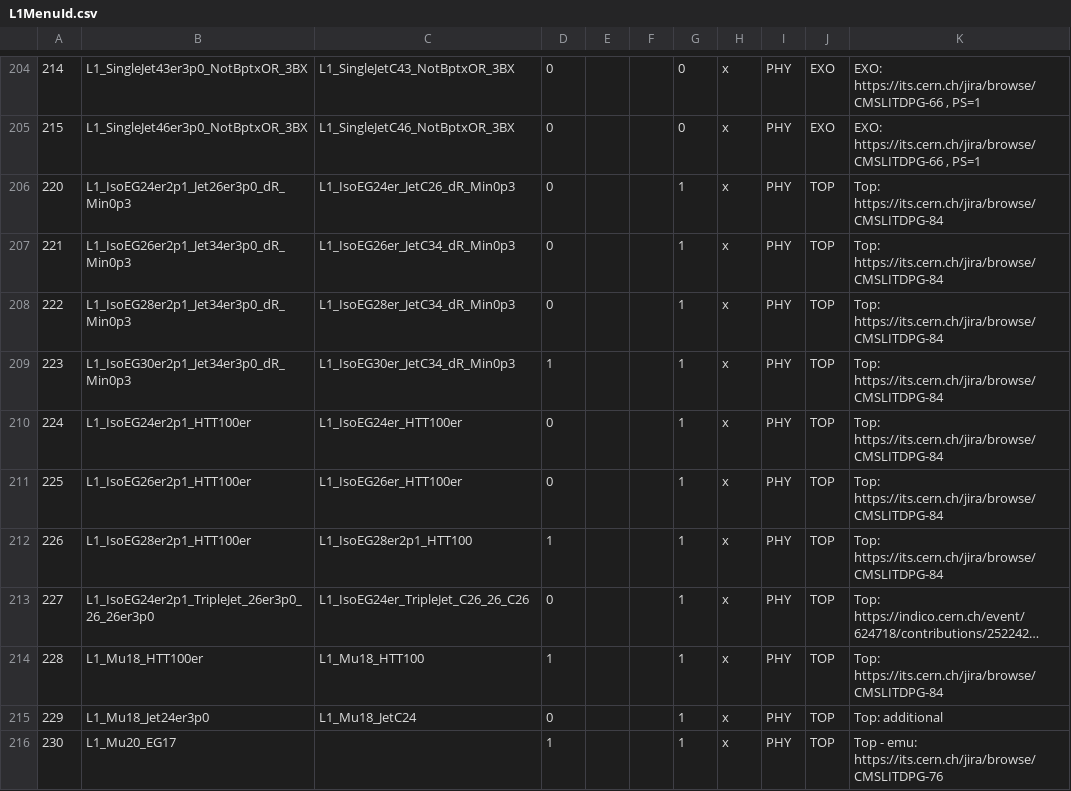
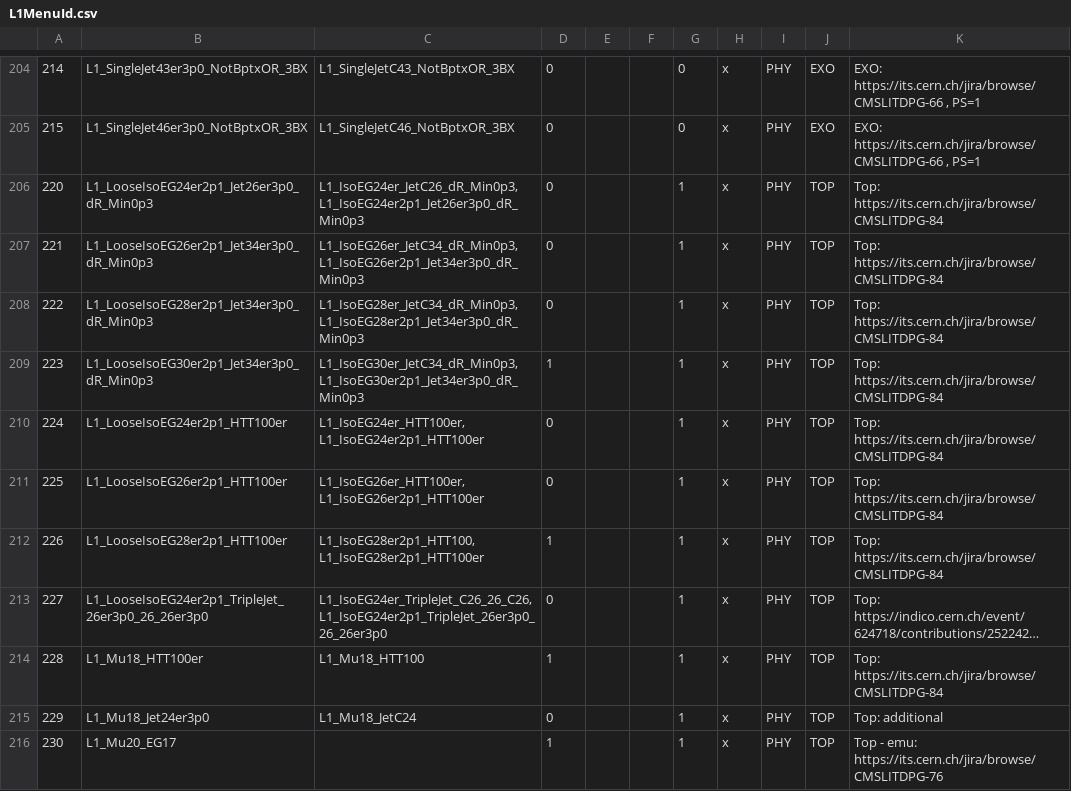
Before and after one commit to cms-l1-dpg/2017-pp-menu-dev, a CSV file: Apr12/L1MenuId.csv, drawn as a sheet; only a part is shown, gaps mark what is left out; long unchanged cells end in …; the diff covers the shown part only; the diff names each change by its address in the sheet, - before the commit and + after, or states it on an @@ line.

Commit message:
https://its.cern.ch/jira/browse/CMSLITDPG-152 renamed L1_Mu23_IsoEG10 -> L1_Mu23_LooseIsoEG10 L1_IsoEG24er2p1_HTT100er -> L1_LooseIsoEG24er2p1_HTT100er L1_IsoEG20er2p1_IsoTau25er2p1_dR_Min0p3 -> L1_LooseIsoEG20er2p1_IsoTau25er2p1_dR_Min0p3 L1_IsoEG24er2p1_TripleJet_26er3p0_26_26er3p0 -> L1_LooseIsoEG24er2p1_TripleJet_26er3p0_26_26er3p0 L1_IsoEG26er2p1_HTT100er -> L1_LooseIsoEG26er2p1_HTT100er L1_Mu5_IsoEG20 -> L1_Mu5_LooseIsoEG20 L1_IsoEG30er2p1_Jet34er3p0_dR_Min0p3 -> L1_LooseIsoEG30er2p1_Jet34er3p0_dR_Min0p3 L1_Mu7_IsoEG23 -> L1_Mu7_LooseIsoEG23 L1_IsoEG18er2p1_IsoTau24er2p1_dR_Min0p3 -> L1_LooseIsoEG18er2p1_IsoTau24er2p1_dR_Min0p3 L1_Mu20_IsoEG6 -> L1_Mu20_LooseIsoEG6 L1_DoubleEG_Iso23_10 -> L1_DoubleEG_LooseIso23_10 L1_DoubleEG_Iso24_10 -> L1_DoubleEG_LooseIso24_10 L1_Mu7_IsoEG20 -> L1_Mu7_LooseIsoEG20 L1_IsoEG28er2p1_Jet34er3p0_dR_Min0p3 -> L1_LooseIsoEG28er2p1_Jet34er3p0_dR_Min0p3 L1_TripleEG_Iso20_10_5 -> L1_TripleEG_LooseIso20_10_5 L1_DoubleIsoEG22er2p1 -> L1_DoubleLooseIsoEG22er2p1 L1_IsoEG26er2p1_Jet34er3p0_dR_Min0p3 -> L1_LooseIsoEG26er2p1_Jet34er3p0_dR_Min0p3 L1_IsoEG24er2p1_IsoTau27er2p1_dR_Min0p3 -> L1_LooseIsoEG24er2p1_IsoTau27er2p1_dR_Min0p3 L1_DoubleIsoEG24er2p1 -> L1_DoubleLooseIsoEG24er2p1 L1_IsoEG22er2p1_IsoTau26er2p1_dR_Min0p3 -> L1_LooseIsoEG22er2p1_IsoTau26er2p1_dR_Min0p3 L1_Mu5_IsoEG18 -> L1_Mu5_LooseIsoEG18 L1_IsoEG24er2p1_Jet26er3p0_dR_Min0p3 -> L1_LooseIsoEG24er2p1_Jet26er3p0_dR_Min0p3 L1_IsoEG28er2p1_HTT100er -> L1_LooseIsoEG28er2p1_HTT100er

```diff
--- a/Apr12/L1MenuId.csv
+++ b/Apr12/L1MenuId.csv
-B206: L1_IsoEG24er2p1_Jet26er3p0_dR_Min0p3
+B206: L1_LooseIsoEG24er2p1_Jet26er3p0_dR_Min0p3
-C206: L1_IsoEG24er_JetC26_dR_Min0p3
+C206: L1_IsoEG24er_JetC26_dR_Min0p3, L1_IsoEG24er2p1_Jet26er3p0_dR_Min0p3
-B207: L1_IsoEG26er2p1_Jet34er3p0_dR_Min0p3
+B207: L1_LooseIsoEG26er2p1_Jet34er3p0_dR_Min0p3
-C207: L1_IsoEG26er_JetC34_dR_Min0p3
+C207: L1_IsoEG26er_JetC34_dR_Min0p3, L1_IsoEG26er2p1_Jet34er3p0_dR_Min0p3
-B208: L1_IsoEG28er2p1_Jet34er3p0_dR_Min0p3
+B208: L1_LooseIsoEG28er2p1_Jet34er3p0_dR_Min0p3
-C208: L1_IsoEG28er_JetC34_dR_Min0p3
+C208: L1_IsoEG28er_JetC34_dR_Min0p3, L1_IsoEG28er2p1_Jet34er3p0_dR_Min0p3
-B209: L1_IsoEG30er2p1_Jet34er3p0_dR_Min0p3
+B209: L1_LooseIsoEG30er2p1_Jet34er3p0_dR_Min0p3
-C209: L1_IsoEG30er_JetC34_dR_Min0p3
+C209: L1_IsoEG30er_JetC34_dR_Min0p3, L1_IsoEG30er2p1_Jet34er3p0_dR_Min0p3
-B210: L1_IsoEG24er2p1_HTT100er
+B210: L1_LooseIsoEG24er2p1_HTT100er
-C210: L1_IsoEG24er_HTT100er
+C210: L1_IsoEG24er_HTT100er, L1_IsoEG24er2p1_HTT100er
-B211: L1_IsoEG26er2p1_HTT100er
+B211: L1_LooseIsoEG26er2p1_HTT100er
-C211: L1_IsoEG26er_HTT100er
+C211: L1_IsoEG26er_HTT100er, L1_IsoEG26er2p1_HTT100er
-B212: L1_IsoEG28er2p1_HTT100er
+B212: L1_LooseIsoEG28er2p1_HTT100er
-C212: L1_IsoEG28er2p1_HTT100
+C212: L1_IsoEG28er2p1_HTT100, L1_IsoEG28er2p1_HTT100er
-B213: L1_IsoEG24er2p1_TripleJet_26er3p0_26_26er3p0
+B213: L1_LooseIsoEG24er2p1_TripleJet_26er3p0_26_26er3p0
-C213: L1_IsoEG24er_TripleJet_C26_26_C26
+C213: L1_IsoEG24er_TripleJet_C26_26_C26, L1_IsoEG24er2p1_TripleJet_26er3p0_26_26er3p0
```
Also changed, not shown: 30 edited cells elsewhere in this file, 3 other files.
